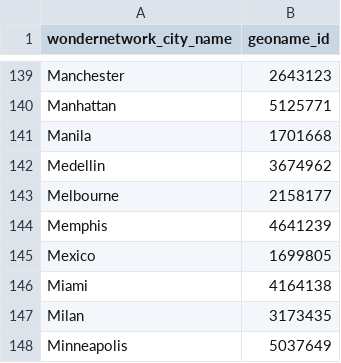
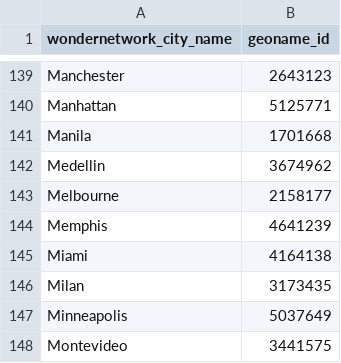
Before and after one commit to calpaterson/latency-article, a CSV file: geocoded-cities.csv, drawn as a sheet; only a part is shown, gaps mark what is left out; the shorter side is filled out with more unchanged rows; the diff names each change by its address in the sheet, - before the commit and + after, or states it on an @@ line.

Commit message:
Load in the geocoded city data

```diff
--- a/geocoded-cities.csv
+++ b/geocoded-cities.csv
-row 145: Mexico | 1699805
```
Also changed, not shown: 4 other files.
